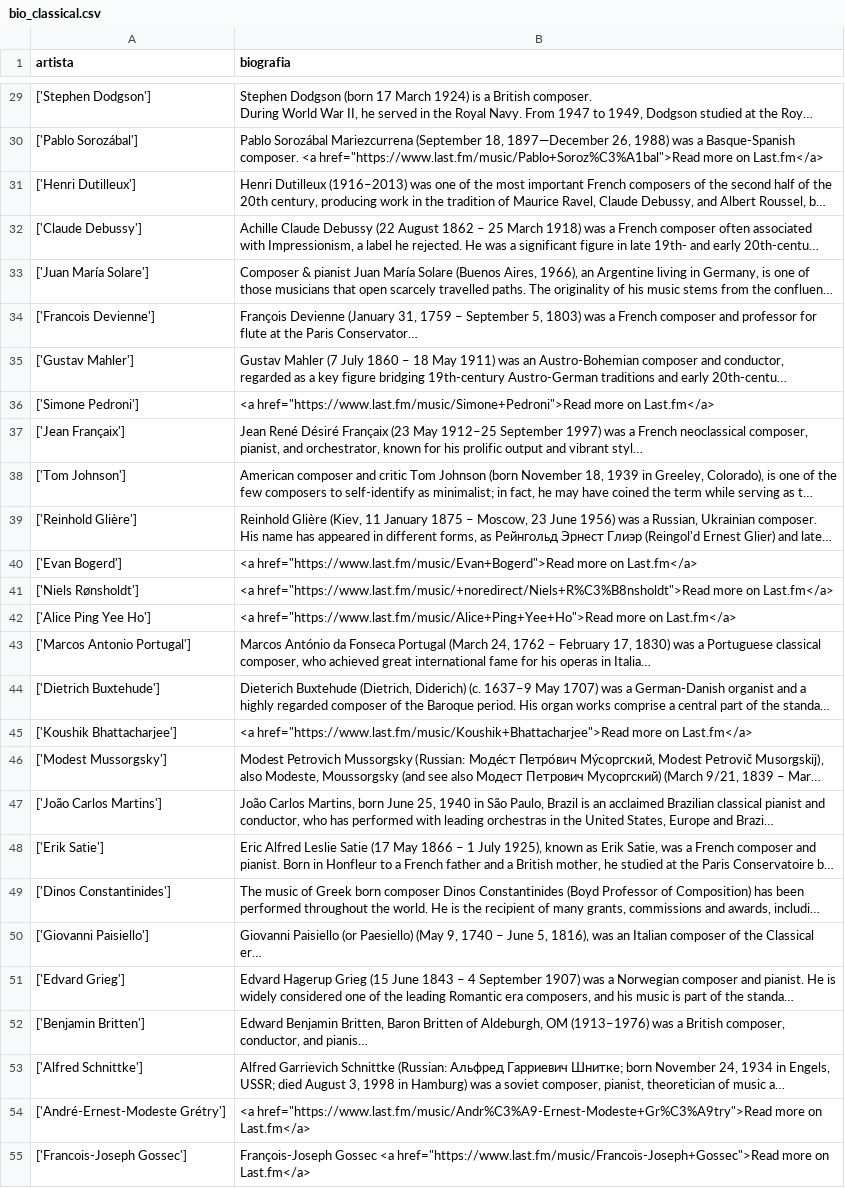
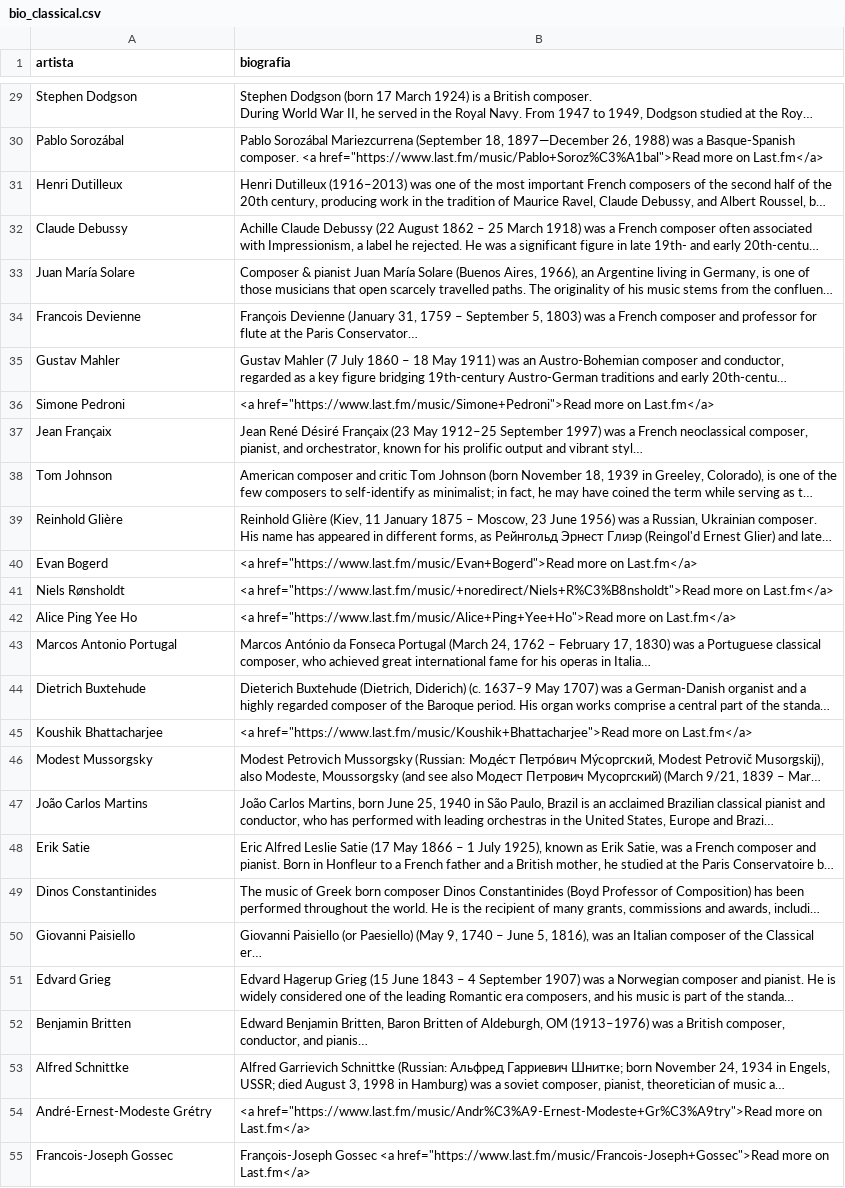
Before and after one commit to ana-nobre/SQL-and-Python-Music-Analytics-Decision-Making, a CSV file: bio_classical.csv, drawn as a sheet; only a part is shown, gaps mark what is left out; long unchanged cells end in …; the diff covers the shown part only; the diff names each change by its address in the sheet, - before the commit and + after, or states it on an @@ line.

```diff
--- a/bio_classical.csv
+++ b/bio_classical.csv
-A29 (artista): ['Stephen Dodgson']
+A29 (artista): Stephen Dodgson
-A30 (artista): ['Pablo Sorozábal']
+A30 (artista): Pablo Sorozábal
-A31 (artista): ['Henri Dutilleux']
+A31 (artista): Henri Dutilleux
-A32 (artista): ['Claude Debussy']
+A32 (artista): Claude Debussy
-A33 (artista): ['Juan María Solare']
+A33 (artista): Juan María Solare
-A34 (artista): ['Francois Devienne']
+A34 (artista): Francois Devienne
-A35 (artista): ['Gustav Mahler']
+A35 (artista): Gustav Mahler
-A36 (artista): ['Simone Pedroni']
+A36 (artista): Simone Pedroni
-A37 (artista): ['Jean Françaix']
+A37 (artista): Jean Françaix
-A38 (artista): ['Tom Johnson']
+A38 (artista): Tom Johnson
-A39 (artista): ['Reinhold Glière']
+A39 (artista): Reinhold Glière
-A40 (artista): ['Evan Bogerd']
+A40 (artista): Evan Bogerd
-A41 (artista): ['Niels Rønsholdt']
+A41 (artista): Niels Rønsholdt
-A42 (artista): ['Alice Ping Yee Ho']
+A42 (artista): Alice Ping Yee Ho
-A43 (artista): ['Marcos Antonio Portugal']
+A43 (artista): Marcos Antonio Portugal
-A44 (artista): ['Dietrich Buxtehude']
+A44 (artista): Dietrich Buxtehude
-A45 (artista): ['Koushik Bhattacharjee']
+A45 (artista): Koushik Bhattacharjee
-A46 (artista): ['Modest Mussorgsky']
+A46 (artista): Modest Mussorgsky
-A47 (artista): ['João Carlos Martins']
+A47 (artista): João Carlos Martins
-A48 (artista): ['Erik Satie']
+A48 (artista): Erik Satie
-A49 (artista): ['Dinos Constantinides']
+A49 (artista): Dinos Constantinides
-A50 (artista): ['Giovanni Paisiello']
+A50 (artista): Giovanni Paisiello
-A51 (artista): ['Edvard Grieg']
+A51 (artista): Edvard Grieg
-A52 (artista): ['Benjamin Britten']
+A52 (artista): Benjamin Britten
-A53 (artista): ['Alfred Schnittke']
+A53 (artista): Alfred Schnittke
-A54 (artista): ['André-Ernest-Modeste Grétry']
+A54 (artista): André-Ernest-Modeste Grétry
-A55 (artista): ['Francois-Joseph Gossec']
+A55 (artista): Francois-Joseph Gossec
```
Also changed, not shown: 173 edited cells elsewhere in this file, bio_jazz.csv, bio_pop.csv, 6 other files.
